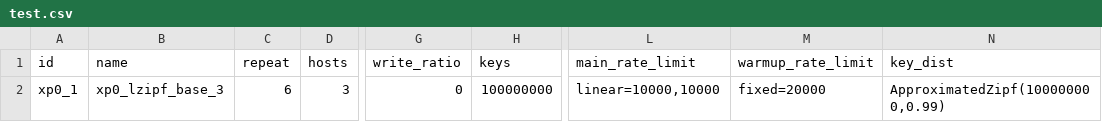
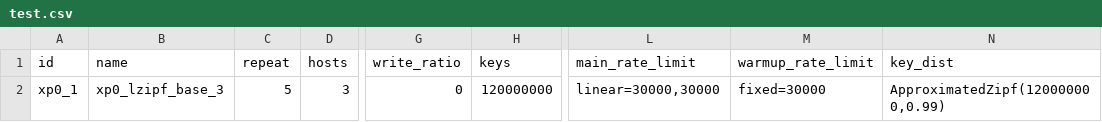
Before and after one commit to anthonydugois/apache-cassandra-experiments, a CSV file: experiment/input/test.csv, drawn as a sheet; only a part is shown, gaps mark what is left out; the diff names each change by its address in the sheet, - before the commit and + after, or states it on an @@ line.

Commit message:
fix

```diff
--- a/experiment/input/test.csv
+++ b/experiment/input/test.csv
-C2 (repeat): 6
+C2 (repeat): 5
-H2 (keys): 100000000
+H2 (keys): 120000000
-L2 (main_rate_limit): linear=10000,10000
+L2 (main_rate_limit): linear=30000,30000
-M2 (warmup_rate_limit): fixed=20000
+M2 (warmup_rate_limit): fixed=30000
-N2 (key_dist): ApproximatedZipf(100000000,0.99)
+N2 (key_dist): ApproximatedZipf(120000000,0.99)
```
